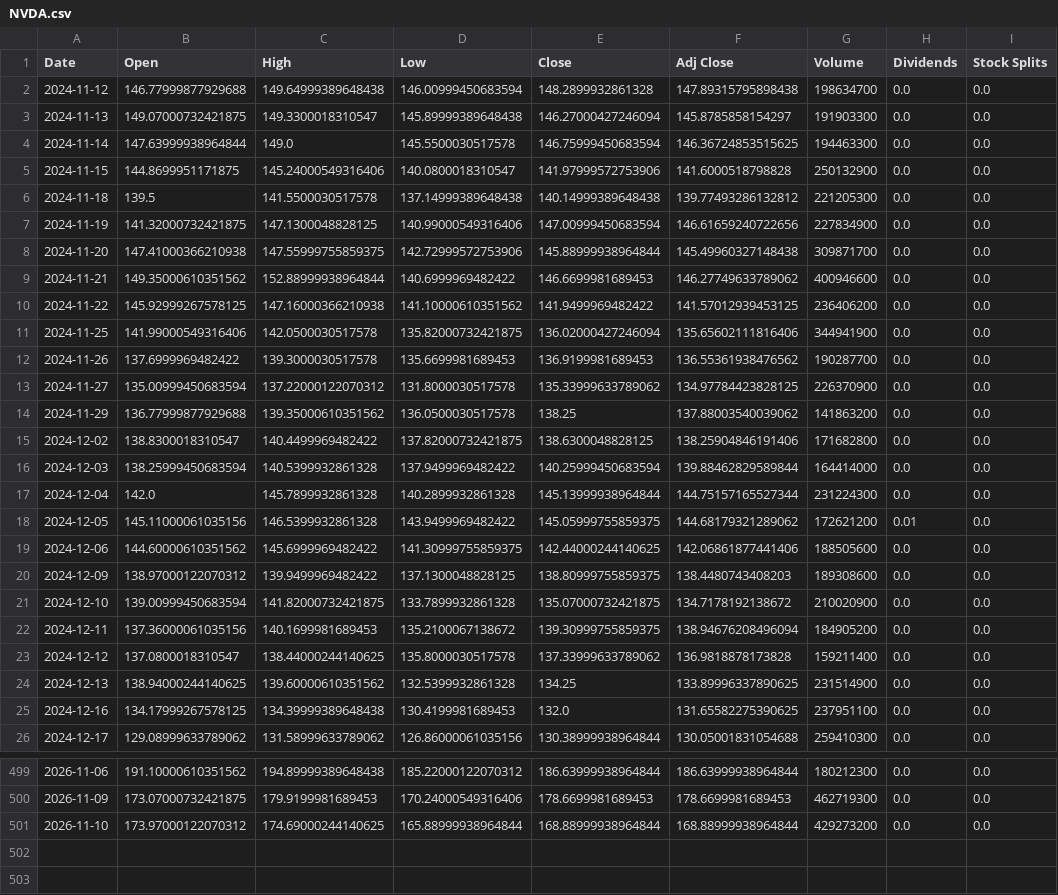
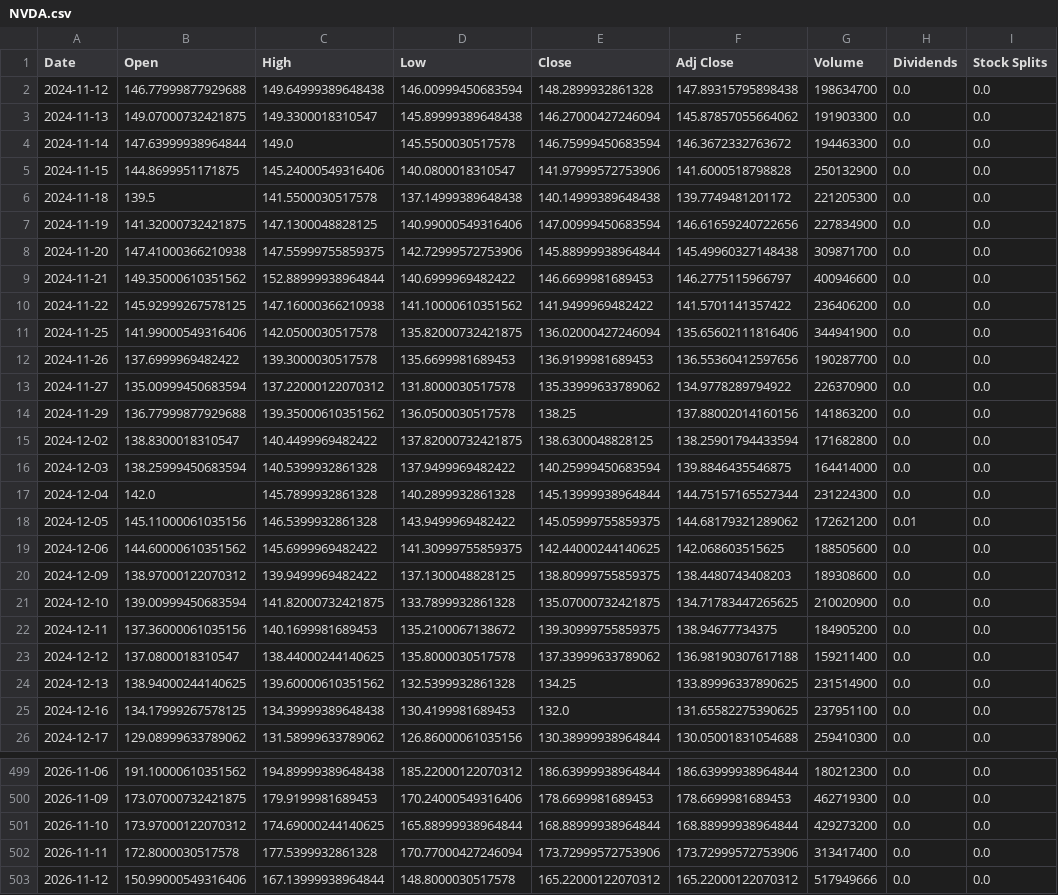
Before and after one commit to cheangiotou238-star/quant-multi-asset-engine, a CSV file: data/history/NVDA.csv, drawn as a sheet; only a part is shown, gaps mark what is left out; the diff covers the shown part only.

```diff
--- a/data/history/NVDA.csv
+++ b/data/history/NVDA.csv
@@ -2,23 +2,23 @@ Date,Open,High,Low,Close,Adj Close,Volume,Dividends,Stock Splits
 2024-11-12,146.77999877929688,149.64999389648438,146.00999450683594,148.2899932861328,147.89315795898438,198634700,0.0,0.0
-2024-11-13,149.07000732421875,149.3300018310547,145.89999389648438,146.27000427246094,145.8785858154297,191903300,0.0,0.0
-2024-11-14,147.63999938964844,149.0,145.5500030517578,146.75999450683594,146.36724853515625,194463300,0.0,0.0
+2024-11-13,149.07000732421875,149.3300018310547,145.89999389648438,146.27000427246094,145.87857055664062,191903300,0.0,0.0
+2024-11-14,147.63999938964844,149.0,145.5500030517578,146.75999450683594,146.3672332763672,194463300,0.0,0.0
 2024-11-15,144.8699951171875,145.24000549316406,140.0800018310547,141.97999572753906,141.6000518798828,250132900,0.0,0.0
-2024-11-18,139.5,141.5500030517578,137.14999389648438,140.14999389648438,139.77493286132812,221205300,0.0,0.0
+2024-11-18,139.5,141.5500030517578,137.14999389648438,140.14999389648438,139.7749481201172,221205300,0.0,0.0
 2024-11-19,141.32000732421875,147.1300048828125,140.99000549316406,147.00999450683594,146.61659240722656,227834900,0.0,0.0
 2024-11-20,147.41000366210938,147.55999755859375,142.72999572753906,145.88999938964844,145.49960327148438,309871700,0.0,0.0
-2024-11-21,149.35000610351562,152.88999938964844,140.6999969482422,146.6699981689453,146.27749633789062,400946600,0.0,0.0
-2024-11-22,145.92999267578125,147.16000366210938,141.10000610351562,141.9499969482422,141.57012939453125,236406200,0.0,0.0
+2024-11-21,149.35000610351562,152.88999938964844,140.6999969482422,146.6699981689453,146.2775115966797,400946600,0.0,0.0
+2024-11-22,145.92999267578125,147.16000366210938,141.10000610351562,141.9499969482422,141.5701141357422,236406200,0.0,0.0
 2024-11-25,141.99000549316406,142.0500030517578,135.82000732421875,136.02000427246094,135.65602111816406,344941900,0.0,0.0
-2024-11-26,137.6999969482422,139.3000030517578,135.6699981689453,136.9199981689453,136.55361938476562,190287700,0.0,0.0
-2024-11-27,135.00999450683594,137.22000122070312,131.8000030517578,135.33999633789062,134.97784423828125,226370900,0.0,0.0
-2024-11-29,136.77999877929688,139.35000610351562,136.0500030517578,138.25,137.88003540039062,141863200,0.0,0.0
-2024-12-02,138.8300018310547,140.4499969482422,137.82000732421875,138.6300048828125,138.25904846191406,171682800,0.0,0.0
-2024-12-03,138.25999450683594,140.5399932861328,137.9499969482422,140.25999450683594,139.88462829589844,164414000,0.0,0.0
+2024-11-26,137.6999969482422,139.3000030517578,135.6699981689453,136.9199981689453,136.55360412597656,190287700,0.0,0.0
+2024-11-27,135.00999450683594,137.22000122070312,131.8000030517578,135.33999633789062,134.9778289794922,226370900,0.0,0.0
+2024-11-29,136.77999877929688,139.35000610351562,136.0500030517578,138.25,137.88002014160156,141863200,0.0,0.0
+2024-12-02,138.8300018310547,140.4499969482422,137.82000732421875,138.6300048828125,138.25901794433594,171682800,0.0,0.0
+2024-12-03,138.25999450683594,140.5399932861328,137.9499969482422,140.25999450683594,139.8846435546875,164414000,0.0,0.0
 2024-12-04,142.0,145.7899932861328,140.2899932861328,145.13999938964844,144.75157165527344,231224300,0.0,0.0
 2024-12-05,145.11000061035156,146.5399932861328,143.9499969482422,145.05999755859375,144.68179321289062,172621200,0.01,0.0
-2024-12-06,144.60000610351562,145.6999969482422,141.30999755859375,142.44000244140625,142.06861877441406,188505600,0.0,0.0
+2024-12-06,144.60000610351562,145.6999969482422,141.30999755859375,142.44000244140625,142.068603515625,188505600,0.0,0.0
 2024-12-09,138.97000122070312,139.9499969482422,137.1300048828125,138.80999755859375,138.4480743408203,189308600,0.0,0.0
-2024-12-10,139.00999450683594,141.82000732421875,133.7899932861328,135.07000732421875,134.7178192138672,210020900,0.0,0.0
-2024-12-11,137.36000061035156,140.1699981689453,135.2100067138672,139.30999755859375,138.94676208496094,184905200,0.0,0.0
-2024-12-12,137.0800018310547,138.44000244140625,135.8000030517578,137.33999633789062,136.9818878173828,159211400,0.0,0.0
+2024-12-10,139.00999450683594,141.82000732421875,133.7899932861328,135.07000732421875,134.71783447265625,210020900,0.0,0.0
+2024-12-11,137.36000061035156,140.1699981689453,135.2100067138672,139.30999755859375,138.94677734375,184905200,0.0,0.0
+2024-12-12,137.0800018310547,138.44000244140625,135.8000030517578,137.33999633789062,136.98190307617188,159211400,0.0,0.0
 2024-12-13,138.94000244140625,139.60000610351562,132.5399932861328,134.25,133.89996337890625,231514900,0.0,0.0
@@ -501 +501,3 @@ Date,Open,High,Low,Close,Adj Close,Volume,Dividends,Stock Splits
 2026-11-10,173.97000122070312,174.69000244140625,165.88999938964844,168.88999938964844,168.88999938964844,429273200,0.0,0.0
+2026-11-11,172.8000030517578,177.5399932861328,170.77000427246094,173.72999572753906,173.72999572753906,313417400,0.0,0.0
+2026-11-12,150.99000549316406,167.13999938964844,148.8000030517578,165.22000122070312,165.22000122070312,517949666,0.0,0.0
```
Also changed, not shown: 18 edited cells elsewhere in this file, data/history/IEF.csv, data/history/O.csv, 16 other files.
